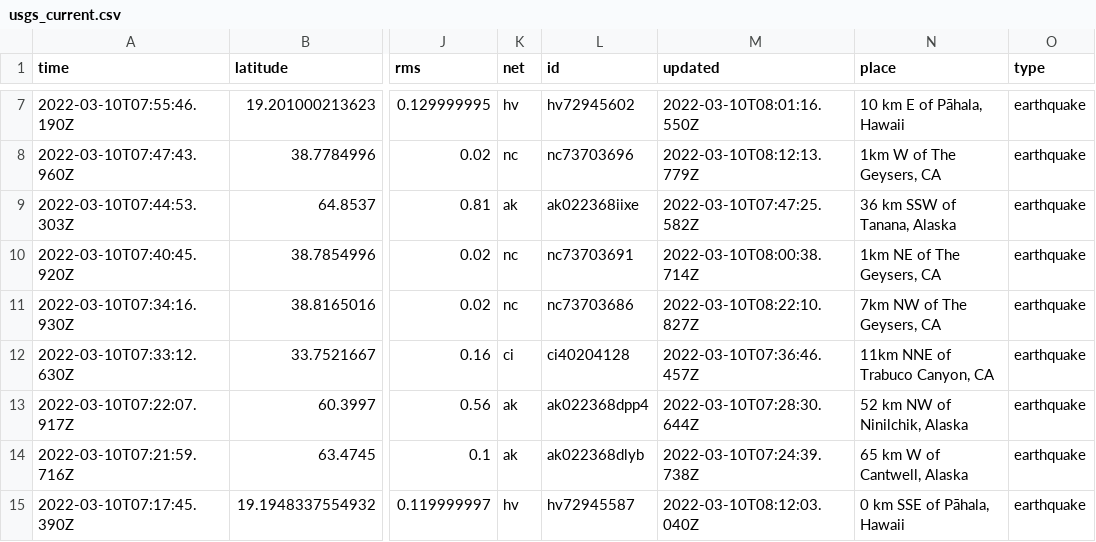
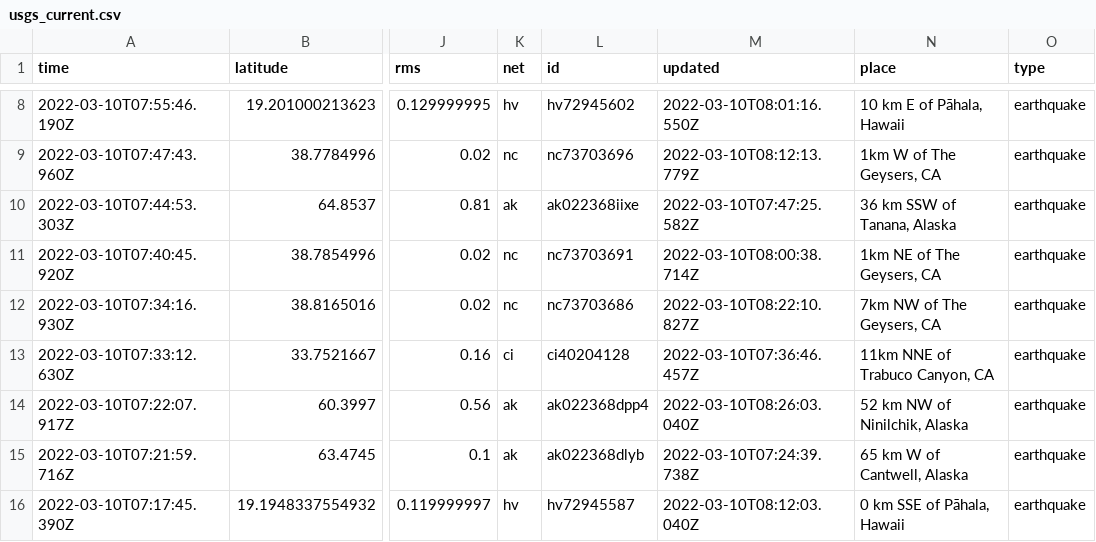
Before and after one commit to profrobwells/nicar22-github-actions, a CSV file: usgs_current.csv, drawn as a sheet; only a part is shown, gaps mark what is left out; addresses are those after the commit; the diff covers the shown part only; the diff names each change by its address in the sheet, - before the commit and + after, or states it on an @@ line.

```diff
--- a/usgs_current.csv
+++ b/usgs_current.csv
-M14 (updated): 2022-03-10T07:28:30.644Z
+M14 (updated): 2022-03-10T08:26:03.040Z
```
Also changed, not shown: 2 added rows, 1 removed row and 11 edited cells elsewhere in this file, usgs_main.csv.
